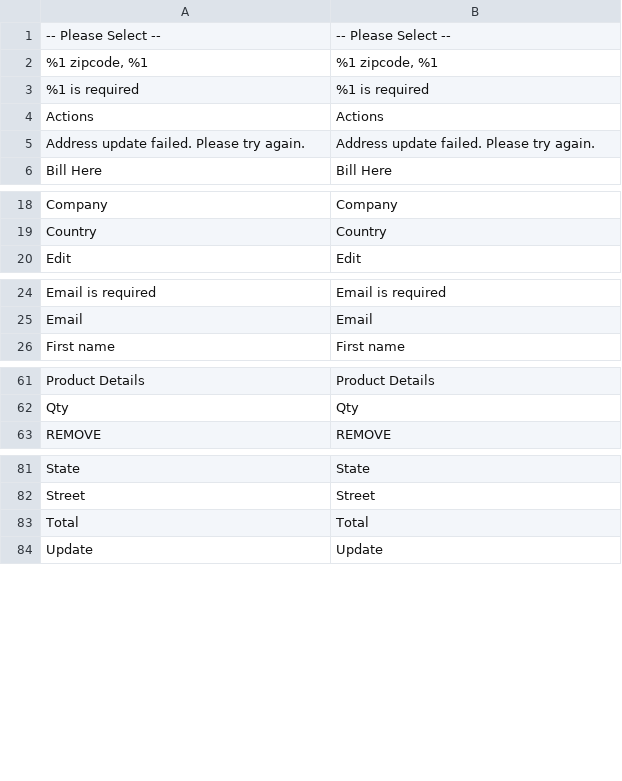
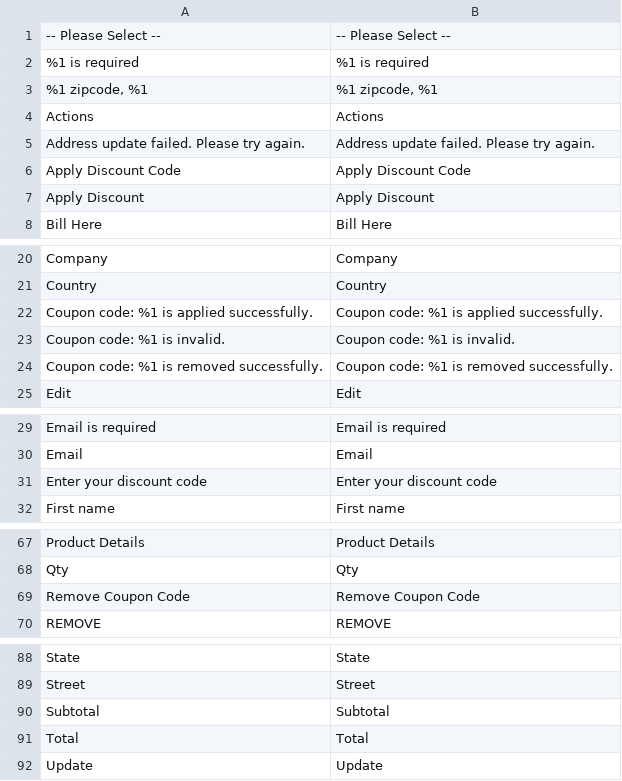
Before and after one commit to hyva-themes/magento2-react-checkout, a CSV file: src/i18n/en_US.csv, drawn as a sheet; only a part is shown, gaps mark what is left out.

Commit message:
router change from hyva => hyvaReactCheckout;include translations of coupon code form

```diff
--- a/src/i18n/en_US.csv
+++ b/src/i18n/en_US.csv
@@ -1,6 +1,8 @@
 "-- Please Select --","-- Please Select --"
+"%1 is required","%1 is required"
 "%1 zipcode, %1","%1 zipcode, %1"
-"%1 is required","%1 is required"
 "Actions","Actions"
 "Address update failed. Please try again.","Address update failed. Please try again."
+"Apply Discount Code","Apply Discount Code"
+"Apply Discount","Apply Discount"
 "Bill Here","Bill Here"
@@ -19,2 +21,5 @@
 "Country","Country"
+"Coupon code: %1 is applied successfully.","Coupon code: %1 is applied successfully."
+"Coupon code: %1 is invalid.","Coupon code: %1 is invalid."
+"Coupon code: %1 is removed successfully.","Coupon code: %1 is removed successfully."
 "Edit","Edit"
@@ -25,2 +30,3 @@
 "Email","Email"
+"Enter your discount code","Enter your discount code"
 "First name","First name"
@@ -62,2 +68,3 @@
 "Qty","Qty"
+"Remove Coupon Code","Remove Coupon Code"
 "REMOVE","REMOVE"
@@ -82,2 +89,3 @@
 "Street","Street"
+"Subtotal","Subtotal"
 "Total","Total"
```
Also changed, not shown: 5 other files.
